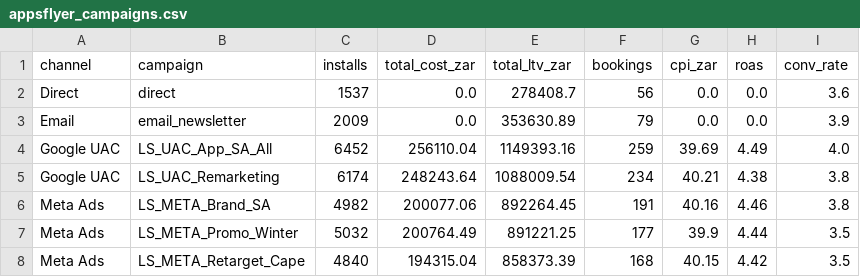
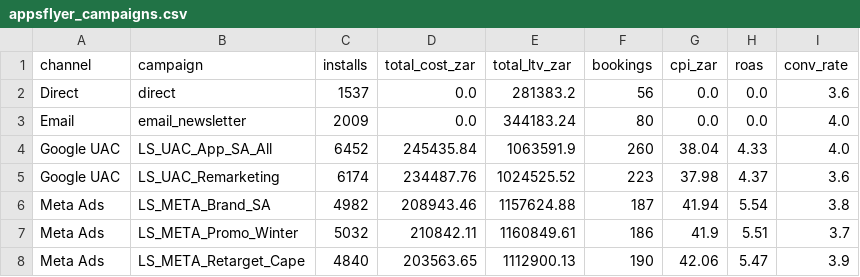
Before and after one commit to anthonyapollis/SA_Accommodation_Intelligence_Platform, a CSV file: data/appsflyer_campaigns.csv, drawn as a sheet; only a part is shown; the diff covers the shown part only.

```diff
--- a/data/appsflyer_campaigns.csv
+++ b/data/appsflyer_campaigns.csv
@@ -1,8 +1,8 @@
 channel,campaign,installs,total_cost_zar,total_ltv_zar,bookings,cpi_zar,roas,conv_rate
-Direct,direct,1537,0.0,278408.7,56,0.0,0.0,3.6
-Email,email_newsletter,2009,0.0,353630.89,79,0.0,0.0,3.9
-Google UAC,LS_UAC_App_SA_All,6452,256110.04,1149393.16,259,39.69,4.49,4.0
-Google UAC,LS_UAC_Remarketing,6174,248243.64,1088009.54,234,40.21,4.38,3.8
-Meta Ads,LS_META_Brand_SA,4982,200077.06,892264.45,191,40.16,4.46,3.8
-Meta Ads,LS_META_Promo_Winter,5032,200764.49,891221.25,177,39.9,4.44,3.5
-Meta Ads,LS_META_Retarget_Cape,4840,194315.04,858373.39,168,40.15,4.42,3.5
+Direct,direct,1537,0.0,281383.2,56,0.0,0.0,3.6
+Email,email_newsletter,2009,0.0,344183.24,80,0.0,0.0,4.0
+Google UAC,LS_UAC_App_SA_All,6452,245435.84,1063591.9,260,38.04,4.33,4.0
+Google UAC,LS_UAC_Remarketing,6174,234487.76,1024525.52,223,37.98,4.37,3.6
+Meta Ads,LS_META_Brand_SA,4982,208943.46,1157624.88,187,41.94,5.54,3.8
+Meta Ads,LS_META_Promo_Winter,5032,210842.11,1160849.61,186,41.9,5.51,3.7
+Meta Ads,LS_META_Retarget_Cape,4840,203563.65,1112900.13,190,42.06,5.47,3.9
```
Also changed, not shown: 9 edited cells elsewhere in this file, 3 other files.
